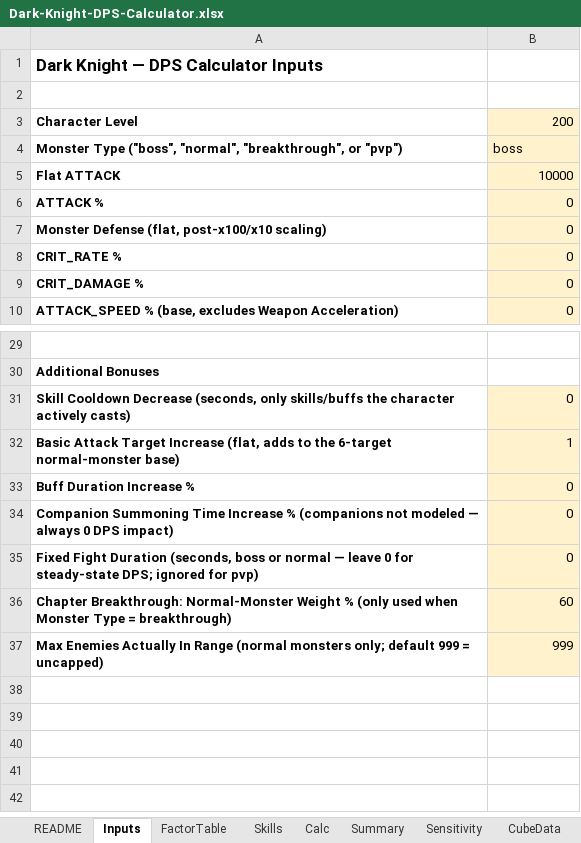
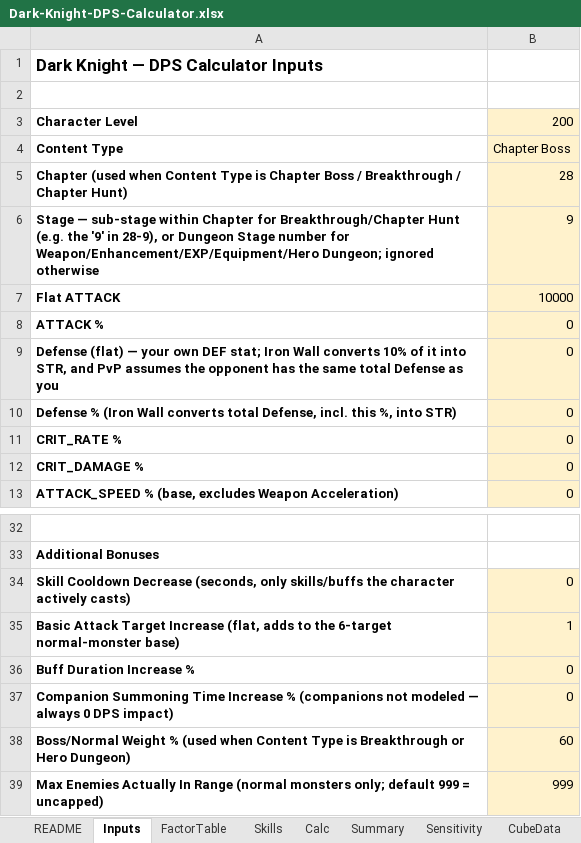
Before and after one commit to yanivgoft/MapleStoryIdleOptimizer, an Excel workbook: Dark-Knight/Dark-Knight-DPS-Calculator.xlsx, sheet Inputs, drawn as a sheet; only a part is shown, gaps mark what is left out; values as stored, in another font and other column widths than the file's, no borders; removed rows and columns are numbered as before the commit, all else as after; the diff names each change by its address in the sheet, - before the commit and + after, or states it on an @@ line.

Commit message:
Add Content Type dropdown, model Iron Wall/Invincible, fix Sensitivity bugs
Replaces the free-text Monster Type + manual Monster Defense/Fixed Fight
Duration inputs with a single Content Type dropdown (Chapter Boss,
Breakthrough, PvP, five Dungeon types, World Boss, Chapter Hunt) across all
12 workbooks; Monster Defense and Fixed Fight Duration are now computed from
it automatically (plus Chapter/Stage for the chapter- and dungeon-based
types). Chapter/Stage sit right below Content Type on the Inputs sheet, and
the auto-computed rows are hidden to keep the sheet clean.

Adds a tracked Defense/Defense % stat, used to estimate the PvP opponent's
Defense for every class, and modeled as a full live stat for Dark Knight
(Iron Wall, Defense->STR) and Bishop (Invincible, Defense->INT), with their
own Sensitivity marginal-value rows and PotentialCubes Defense % support.

Along the way, found and fixed two classes of pre-existing Sensitivity-sheet
bugs (present before this change, only now fully exercised/caught): wrong
column references in several classes' per-stat recompute blocks that broke
fixed-duration-mode marginal DPS, and a double-counted Flat INT/INT % term
in Bishop/FP-Mage/Ice-Lightning-Mage's Attack calculation. Every class's
Sensitivity marginal-DPS values are now cross-checked against an independent
Python re-derivation, not just Excel formulas checking themselves.

See KNOWN_GAPS.md and CLAUDE.md for details on both bug classes.

```diff
--- a/Dark-Knight/Dark-Knight-DPS-Calculator.xlsx (sheet Inputs)
+++ b/Dark-Knight/Dark-Knight-DPS-Calculator.xlsx (sheet Inputs)
-row 4: Monster Type ("boss", "normal", "breakthrough", or "pvp") | boss
+row 4: Content Type | Chapter Boss
+row 5: Chapter (used when Content Type is Chapter Boss / Breakthrough / Chapter Hunt) | 28
+row 6: Stage — sub-stage within Chapter for Breakthrough/Chapter Hunt (e.g. the '9' in 28-9), or Dungeon Stage number for Weapon/Enhancement/EXP/Equipment/Hero Dungeon; ignored otherwise | 9
+row 9: Defense (flat) — your own DEF stat; Iron Wall converts 10% of it into STR, and PvP assumes the opponent has the same total Defense as you | 0
-A10: Monster Defense (flat, post-x100/x10 scaling)
+A10: Defense % (Iron Wall converts total Defense, incl. this %, into STR)
-row 35: Fixed Fight Duration (seconds, boss or normal — leave 0 for steady-state DPS; ignored for pvp) | 0
-A38: Chapter Breakthrough: Normal-Monster Weight % (only used when Monster Type = breakthrough)
+A38: Boss/Normal Weight % (used when Content Type is Breakthrough or Hero Dungeon)
```
Also changed, not shown: sheet Sensitivity, sheet CubeData, sheet Calc, sheet Summary, sheet README, sheet Skills, hidden cells, Bishop/Bishop-DPS-Calculator.xlsx, Buccaneer/Buccaneer-DPS-Calculator.xlsx, 36 other files.
